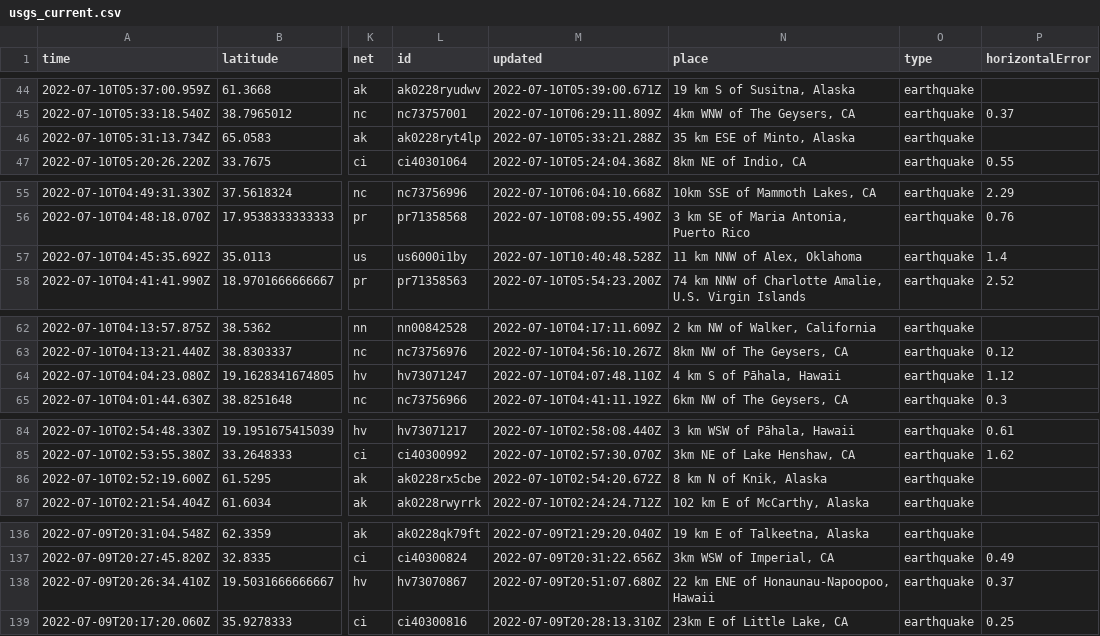
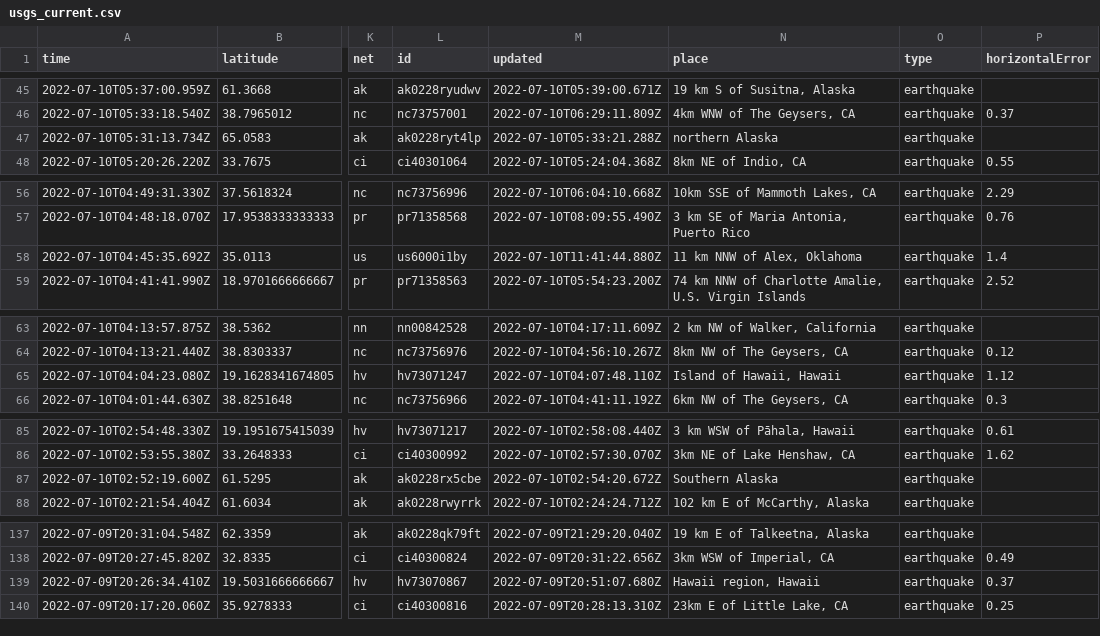
Before and after one commit to CHelmsenterprisenewscom/my-reporting-robot, a CSV file: usgs_current.csv, drawn as a sheet; only a part is shown, gaps mark what is left out; addresses are those after the commit; the diff covers the shown part only; the diff names each change by its address in the sheet, - before the commit and + after, or states it on an @@ line.

```diff
--- a/usgs_current.csv
+++ b/usgs_current.csv
-N47 (place): 35 km ESE of Minto, Alaska
+N47 (place): northern Alaska
-M58 (updated): 2022-07-10T10:40:48.528Z
+M58 (updated): 2022-07-10T11:41:44.880Z
-N65 (place): 4 km S of Pāhala, Hawaii
+N65 (place): Island of Hawaii, Hawaii
-N87 (place): 8 km N of Knik, Alaska
+N87 (place): Southern Alaska
-N139 (place): 22 km ENE of Honaunau-Napoopoo, Hawaii
+N139 (place): Hawaii region, Hawaii
```
Also changed, not shown: 1 added row, 3 removed rows and 9 edited cells elsewhere in this file.
